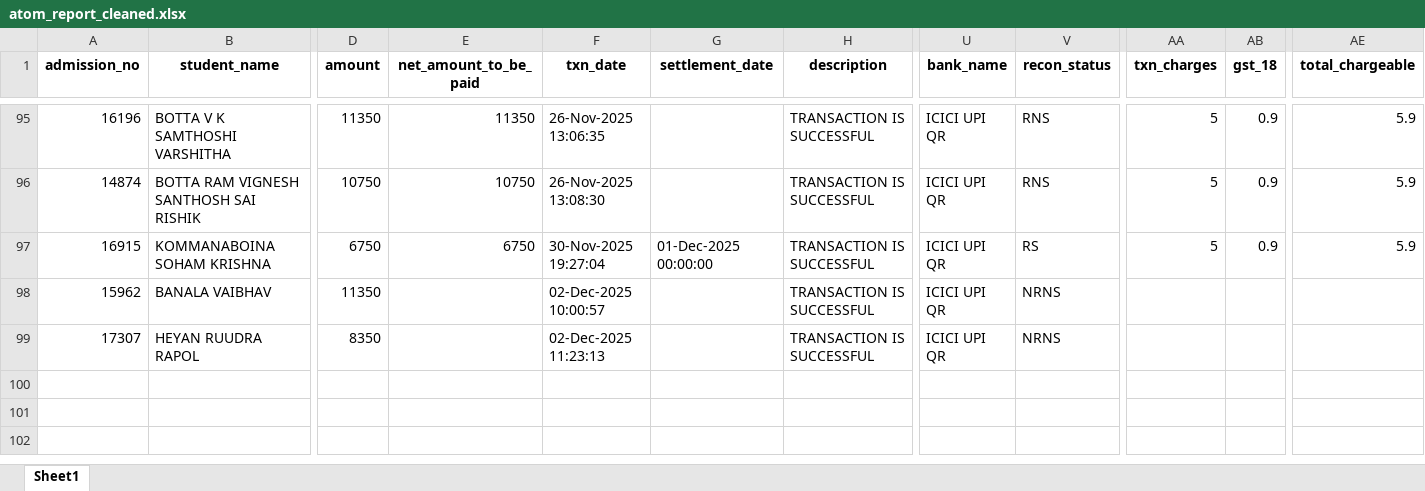
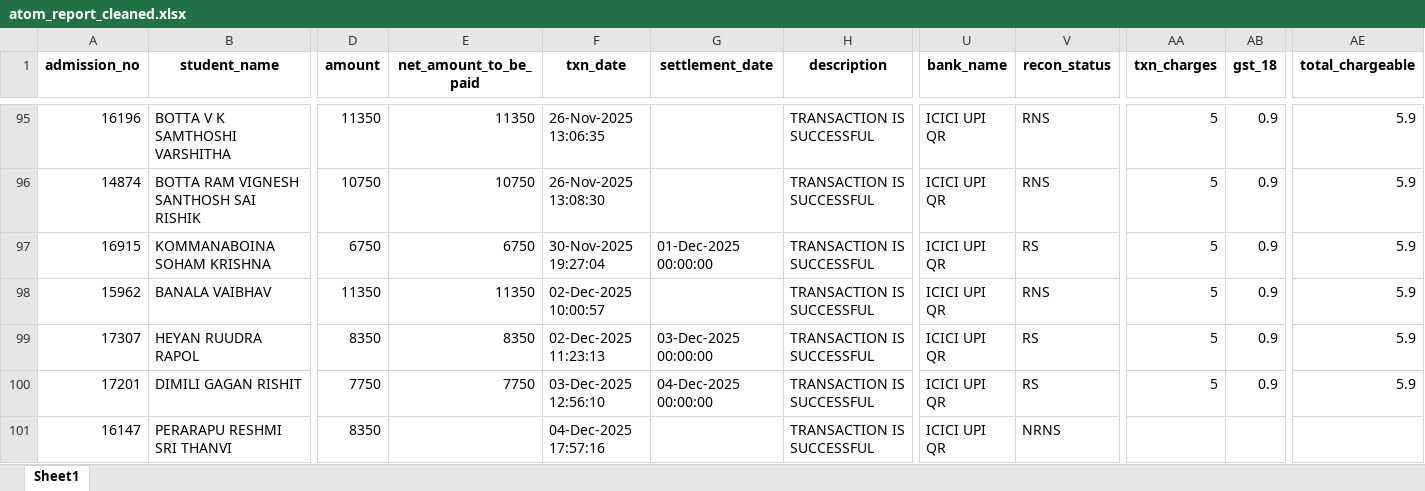
Before and after one commit to harikiran-dev-schooldb/kotak-salesian-school-dbms, an Excel workbook: output_data/atom_report_cleaned.xlsx, sheet Sheet1, drawn as a sheet; only a part is shown, gaps mark what is left out; values as stored, in another font and other column widths than the file's, no borders; rows hold the shown columns only; the diff names each change by its address in the sheet, - before the commit and + after, or states it on an @@ line.

```diff
--- a/output_data/atom_report_cleaned.xlsx (sheet Sheet1)
+++ b/output_data/atom_report_cleaned.xlsx (sheet Sheet1)
-E98 (net_amount_to_be_paid): (empty)
+E98 (net_amount_to_be_paid): 11350
-V98 (recon_status): NRNS
+V98 (recon_status): RNS
-AA98:AA99 (txn_charges): (empty)
+AA98:AA99 (txn_charges): 5
-AB98:AB99 (gst_18): (empty)
+AB98:AB99 (gst_18): 0.9
-AE98:AE99 (total_chargeable): (empty)
+AE98:AE99 (total_chargeable): 5.9
-E99 (net_amount_to_be_paid): (empty)
+E99 (net_amount_to_be_paid): 8350
-G99 (settlement_date): (empty)
+G99 (settlement_date): 03-Dec-2025 00:00:00
-V99 (recon_status): NRNS
+V99 (recon_status): RS
+row 100: 17201 | DIMILI GAGAN RISHIT | 7750 | 7750 | 03-Dec-2025 12:56:10 | 04-Dec-2025 00:00:00 | TRANSACTION IS SUCCESSFUL | ICICI UPI QR | RS | 5 | 0.9 | 5.9
+row 101: 16147 | PERARAPU RESHMI SRI THANVI | 8350 |  | 04-Dec-2025 17:57:16 |  | TRANSACTION IS SUCCESSFUL | ICICI UPI QR | NRNS
```
Also changed, not shown: source_data/atom_report.xlsx, 13 other files.
